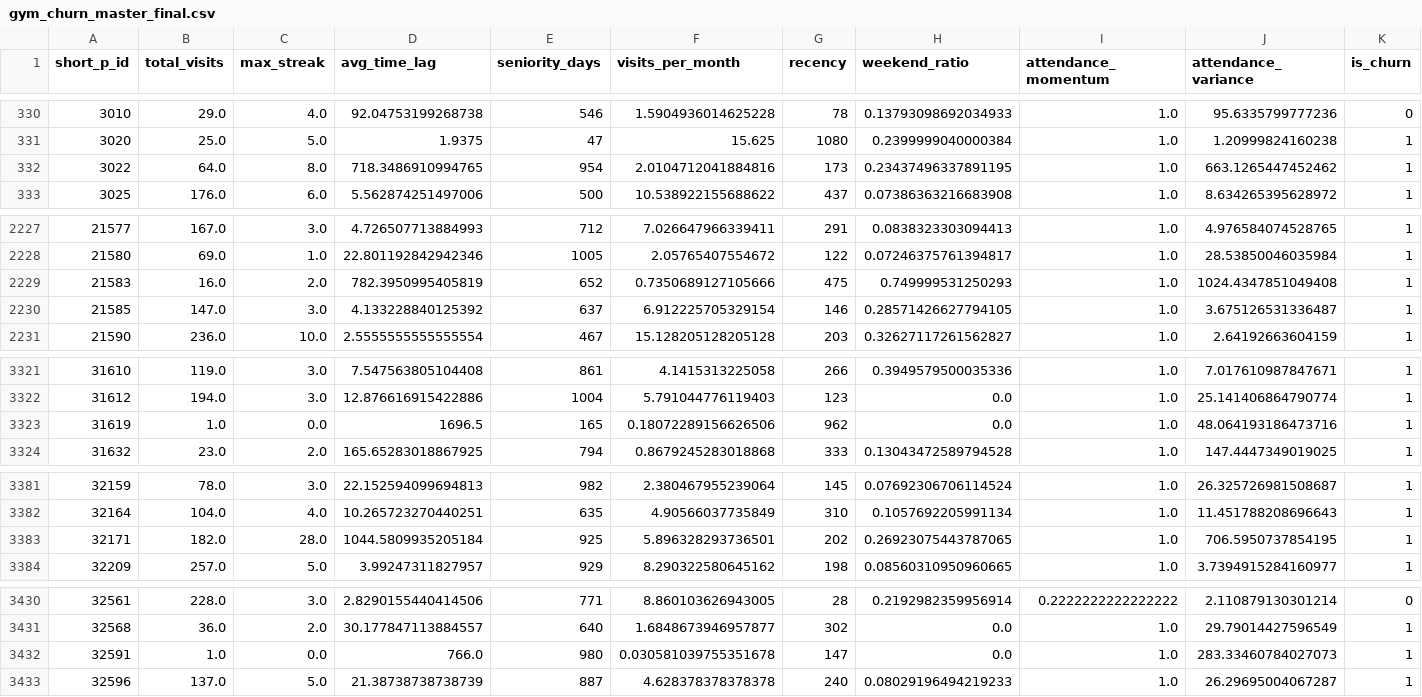
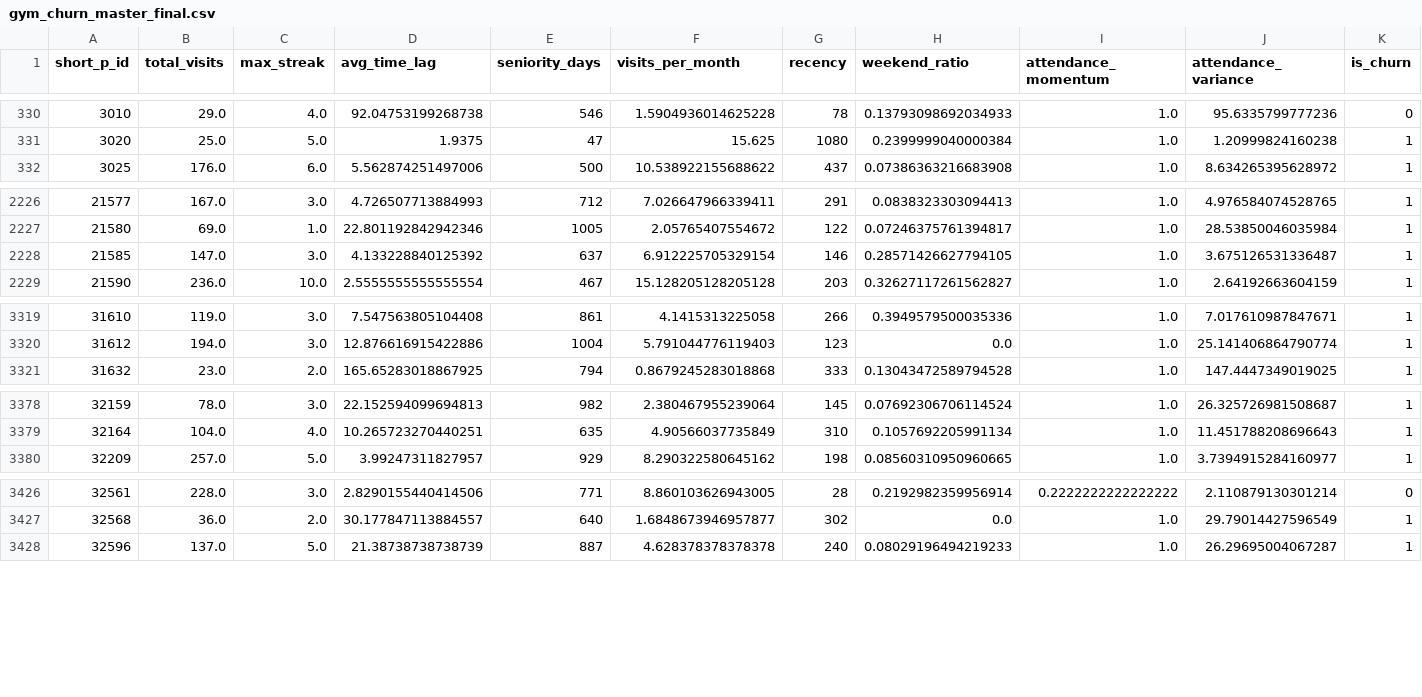
Before and after one commit to dhd5504/gym-churn-prediction, a CSV file: dataMaster/gym_churn_master_final.csv, drawn as a sheet; only a part is shown, gaps mark what is left out; rows hold the shown columns only; the diff covers the shown part only; the diff names each change by its address in the sheet, - before the commit and + after, or states it on an @@ line.

```diff
--- a/dataMaster/gym_churn_master_final.csv
+++ b/dataMaster/gym_churn_master_final.csv
-row 332: 3022 | 64.0 | 8.0 | 718.3486910994765 | 954 | 2.0104712041884816 | 173 | 0.23437496337891195 | 1.0 | 663.1265447452462 | 1
-row 2229: 21583 | 16.0 | 2.0 | 782.3950995405819 | 652 | 0.7350689127105666 | 475 | 0.749999531250293 | 1.0 | 1024.4347851049408 | 1
-row 3323: 31619 | 1.0 | 0.0 | 1696.5 | 165 | 0.18072289156626506 | 962 | 0.0 | 1.0 | 48.064193186473716 | 1
-row 3383: 32171 | 182.0 | 28.0 | 1044.5809935205184 | 925 | 5.896328293736501 | 202 | 0.26923075443787065 | 1.0 | 706.5950737854195 | 1
-row 3432: 32591 | 1.0 | 0.0 | 766.0 | 980 | 0.030581039755351678 | 147 | 0.0 | 1.0 | 283.33460784027073 | 1
```
Also changed, not shown: 2 removed rows elsewhere in this file, 12 other files.
